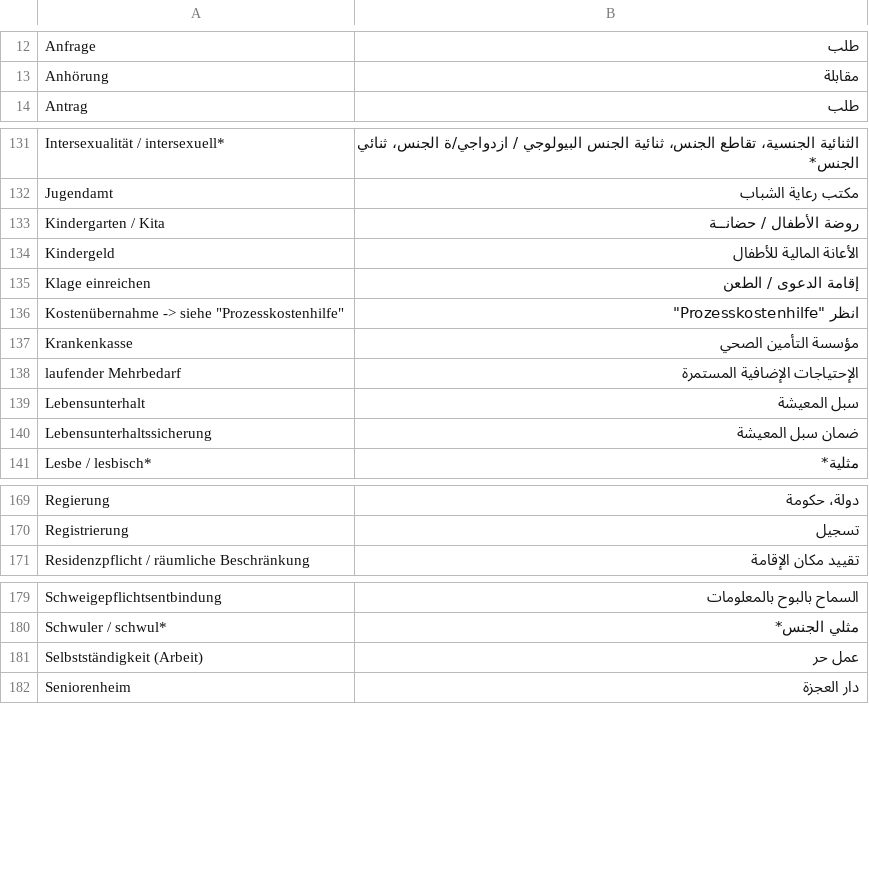
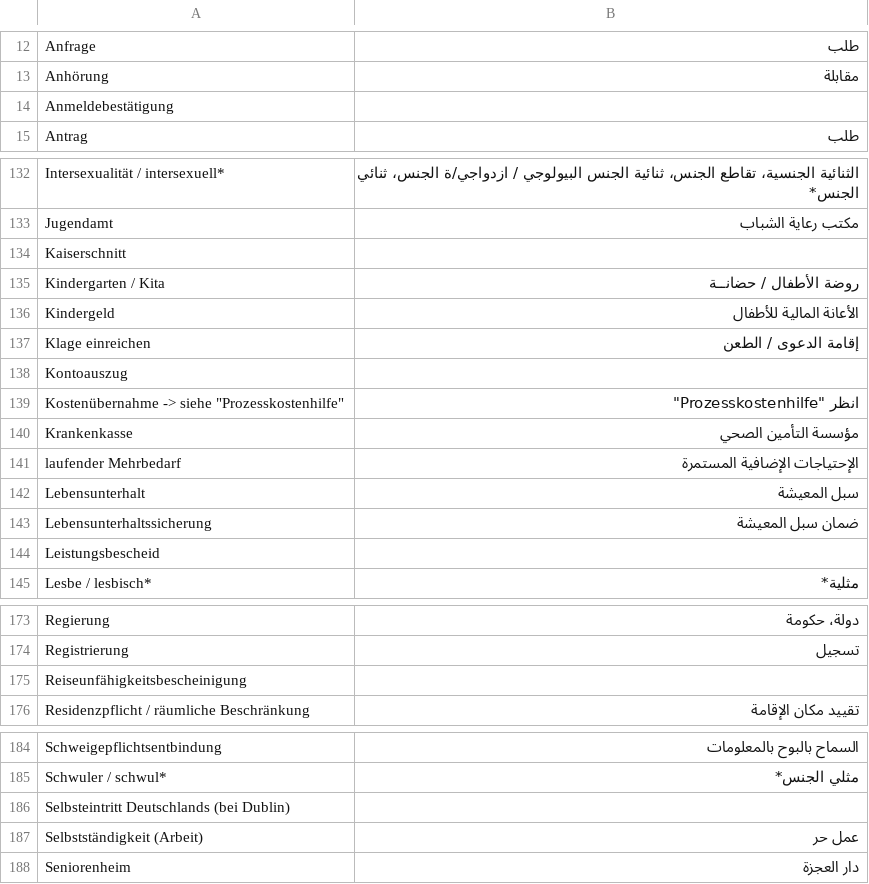
Before and after one commit to kub-berlin/glossar, a CSV file: data/ar.csv, drawn as a sheet; only a part is shown, gaps mark what is left out; the diff covers the shown part only.

```diff
--- a/data/ar.csv
+++ b/data/ar.csv
@@ -13,2 +13,3 @@
 "Anhörung","مقابلة"
+"Anmeldebestätigung",""
 "Antrag","طلب"
@@ -132,2 +133,3 @@
 "Jugendamt","مكتب رعاية الشباب"
+"Kaiserschnitt",""
 "Kindergarten / Kita","روضة الأطفال / حضانــة"
@@ -135,2 +137,3 @@
 "Klage einreichen","إقامة الدعوى / الطعن"
+"Kontoauszug",""
 "Kostenübernahme -> siehe ""Prozesskostenhilfe""","انظر ""Prozesskostenhilfe"""
@@ -140,2 +143,3 @@
 "Lebensunterhaltssicherung","ضمان سبل المعيشة"
+"Leistungsbescheid",""
 "Lesbe / lesbisch*","مثلية*"
@@ -170,2 +174,3 @@
 "Registrierung","تسجيل"
+"Reiseunfähigkeitsbescheinigung",""
 "Residenzpflicht / räumliche Beschränkung","تقييد مكان الإقامة"
@@ -180,2 +185,3 @@
 "Schwuler / schwul*","مثلي الجنس*"
+"Selbsteintritt Deutschlands (bei Dublin)",""
 "Selbstständigkeit (Arbeit)","عمل حر"
```
Also changed, not shown: 1 added row elsewhere in this file, data/en.csv, data/es.csv, 7 other files.
